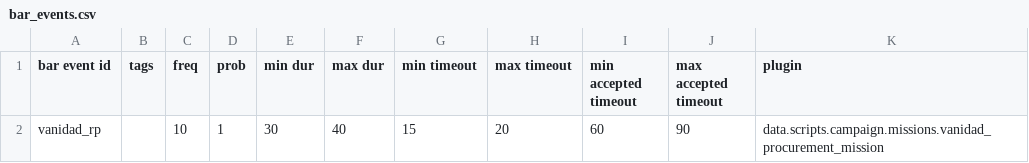
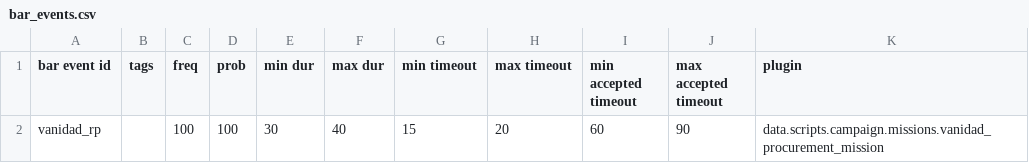
Before and after one commit to FabriceValade/VanidadYAfliction, a CSV file: data/campaign/bar_events.csv, drawn as a sheet.

```diff
--- a/data/campaign/bar_events.csv
+++ b/data/campaign/bar_events.csv
@@ -1,2 +1,2 @@
 bar event id,tags,freq,prob,min dur,max dur,min timeout,max timeout,min accepted timeout,max accepted timeout,plugin
-vanidad_rp,,10,1,30,40,15,20,60,90,data.scripts.campaign.missions.vanidad_procurement_mission
+vanidad_rp,,100,100,30,40,15,20,60,90,data.scripts.campaign.missions.vanidad_procurement_mission
```
Also changed, not shown: data/campaign/rules.csv, 1 other file.
